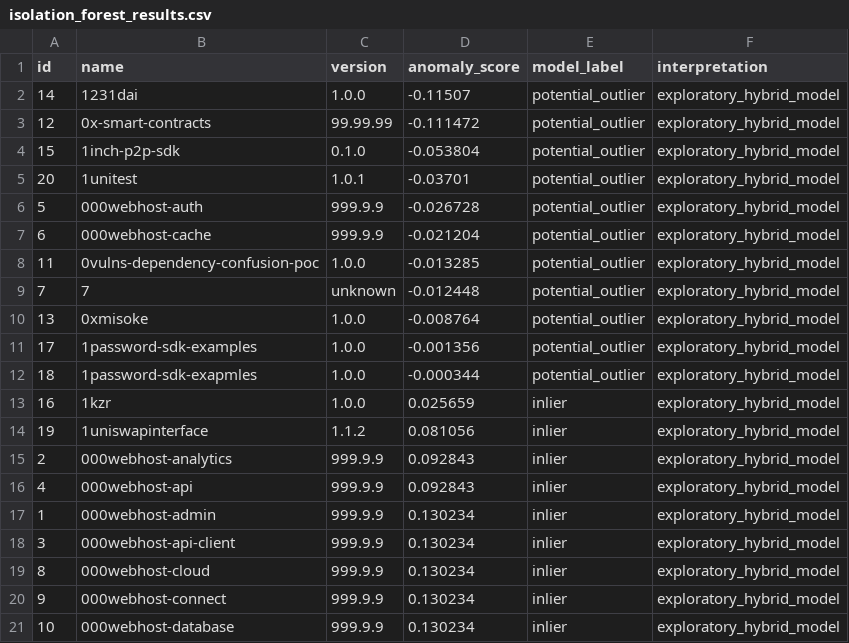
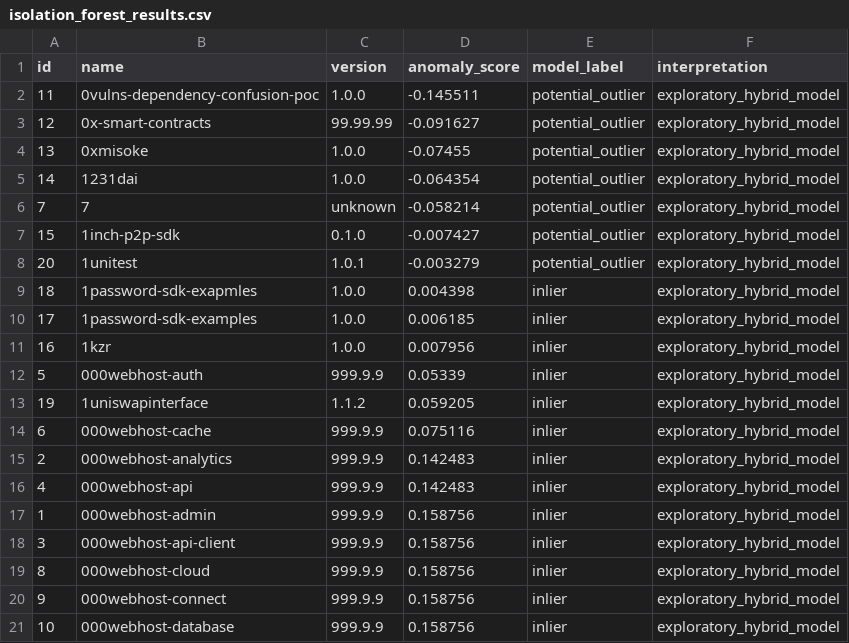
Before and after one commit to EllaUktolseja/Research, a CSV file: results/isolation_forest_results.csv, drawn as a sheet.

```diff
--- a/results/isolation_forest_results.csv
+++ b/results/isolation_forest_results.csv
@@ -1,21 +1,21 @@
 id,name,version,anomaly_score,model_label,interpretation
-14,1231dai,1.0.0,-0.11507,potential_outlier,exploratory_hybrid_model
-12,0x-smart-contracts,99.99.99,-0.111472,potential_outlier,exploratory_hybrid_model
-15,1inch-p2p-sdk,0.1.0,-0.053804,potential_outlier,exploratory_hybrid_model
-20,1unitest,1.0.1,-0.03701,potential_outlier,exploratory_hybrid_model
-5,000webhost-auth,999.9.9,-0.026728,potential_outlier,exploratory_hybrid_model
-6,000webhost-cache,999.9.9,-0.021204,potential_outlier,exploratory_hybrid_model
-11,0vulns-dependency-confusion-poc,1.0.0,-0.013285,potential_outlier,exploratory_hybrid_model
-7,7,unknown,-0.012448,potential_outlier,exploratory_hybrid_model
-13,0xmisoke,1.0.0,-0.008764,potential_outlier,exploratory_hybrid_model
-17,1password-sdk-examples,1.0.0,-0.001356,potential_outlier,exploratory_hybrid_model
-18,1password-sdk-exapmles,1.0.0,-0.000344,potential_outlier,exploratory_hybrid_model
-16,1kzr,1.0.0,0.025659,inlier,exploratory_hybrid_model
-19,1uniswapinterface,1.1.2,0.081056,inlier,exploratory_hybrid_model
-2,000webhost-analytics,999.9.9,0.092843,inlier,exploratory_hybrid_model
-4,000webhost-api,999.9.9,0.092843,inlier,exploratory_hybrid_model
-1,000webhost-admin,999.9.9,0.130234,inlier,exploratory_hybrid_model
-3,000webhost-api-client,999.9.9,0.130234,inlier,exploratory_hybrid_model
-8,000webhost-cloud,999.9.9,0.130234,inlier,exploratory_hybrid_model
-9,000webhost-connect,999.9.9,0.130234,inlier,exploratory_hybrid_model
-10,000webhost-database,999.9.9,0.130234,inlier,exploratory_hybrid_model
+11,0vulns-dependency-confusion-poc,1.0.0,-0.145511,potential_outlier,exploratory_hybrid_model
+12,0x-smart-contracts,99.99.99,-0.091627,potential_outlier,exploratory_hybrid_model
+13,0xmisoke,1.0.0,-0.07455,potential_outlier,exploratory_hybrid_model
+14,1231dai,1.0.0,-0.064354,potential_outlier,exploratory_hybrid_model
+7,7,unknown,-0.058214,potential_outlier,exploratory_hybrid_model
+15,1inch-p2p-sdk,0.1.0,-0.007427,potential_outlier,exploratory_hybrid_model
+20,1unitest,1.0.1,-0.003279,potential_outlier,exploratory_hybrid_model
+18,1password-sdk-exapmles,1.0.0,0.004398,inlier,exploratory_hybrid_model
+17,1password-sdk-examples,1.0.0,0.006185,inlier,exploratory_hybrid_model
+16,1kzr,1.0.0,0.007956,inlier,exploratory_hybrid_model
+5,000webhost-auth,999.9.9,0.05339,inlier,exploratory_hybrid_model
+19,1uniswapinterface,1.1.2,0.059205,inlier,exploratory_hybrid_model
+6,000webhost-cache,999.9.9,0.075116,inlier,exploratory_hybrid_model
+2,000webhost-analytics,999.9.9,0.142483,inlier,exploratory_hybrid_model
+4,000webhost-api,999.9.9,0.142483,inlier,exploratory_hybrid_model
+1,000webhost-admin,999.9.9,0.158756,inlier,exploratory_hybrid_model
+3,000webhost-api-client,999.9.9,0.158756,inlier,exploratory_hybrid_model
+8,000webhost-cloud,999.9.9,0.158756,inlier,exploratory_hybrid_model
+9,000webhost-connect,999.9.9,0.158756,inlier,exploratory_hybrid_model
+10,000webhost-database,999.9.9,0.158756,inlier,exploratory_hybrid_model
```
Also changed, not shown: results/features.csv, results/features_model_metadata.csv, 35 other files.
